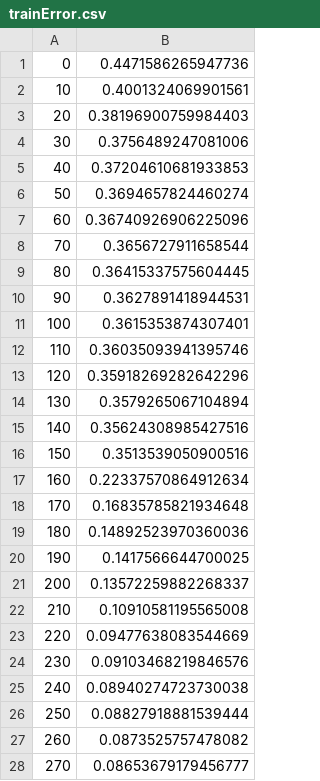
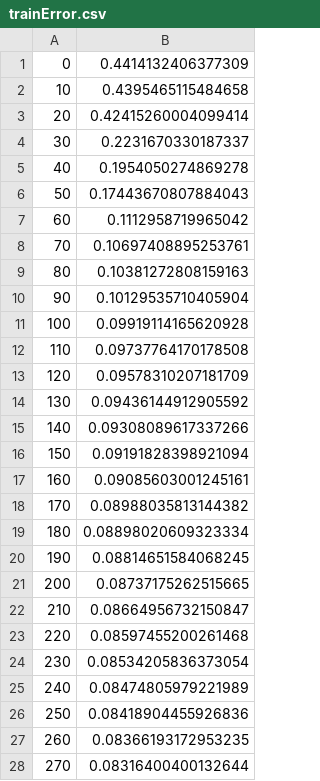
Before and after one commit to Paulaszka/Iris_Neural_Network, a CSV file: data/trainError.csv, drawn as a sheet; only a part is shown; the diff covers the shown part only.

```diff
--- a/data/trainError.csv
+++ b/data/trainError.csv
@@ -1,28 +1,28 @@
-0, 0.4471586265947736
-10, 0.4001324069901561
-20, 0.38196900759984403
-30, 0.3756489247081006
-40, 0.37204610681933853
-50, 0.3694657824460274
-60, 0.36740926906225096
-70, 0.3656727911658544
-80, 0.36415337575604445
-90, 0.3627891418944531
-100, 0.3615353874307401
-110, 0.36035093941395746
-120, 0.35918269282642296
-130, 0.3579265067104894
-140, 0.35624308985427516
-150, 0.3513539050900516
-160, 0.22337570864912634
-170, 0.16835785821934648
-180, 0.14892523970360036
-190, 0.1417566644700025
-200, 0.13572259882268337
-210, 0.10910581195565008
-220, 0.09477638083544669
-230, 0.09103468219846576
-240, 0.08940274723730038
-250, 0.08827918881539444
-260, 0.0873525757478082
-270, 0.08653679179456777
+0, 0.4414132406377309
+10, 0.4395465115484658
+20, 0.42415260004099414
+30, 0.2231670330187337
+40, 0.1954050274869278
+50, 0.17443670807884043
+60, 0.1112958719965042
+70, 0.10697408895253761
+80, 0.10381272808159163
+90, 0.10129535710405904
+100, 0.09919114165620928
+110, 0.09737764170178508
+120, 0.09578310207181709
+130, 0.09436144912905592
+140, 0.09308089617337266
+150, 0.09191828398921094
+160, 0.09085603001245161
+170, 0.08988035813144382
+180, 0.08898020609323334
+190, 0.08814651584068245
+200, 0.08737175262515665
+210, 0.08664956732150847
+220, 0.08597455200261468
+230, 0.08534205836373054
+240, 0.08474805979221989
+250, 0.08418904455926836
+260, 0.08366193172953235
+270, 0.08316400400132644
```
Also changed, not shown: 2 edited cells elsewhere in this file, data/test.csv, 3 other files.
